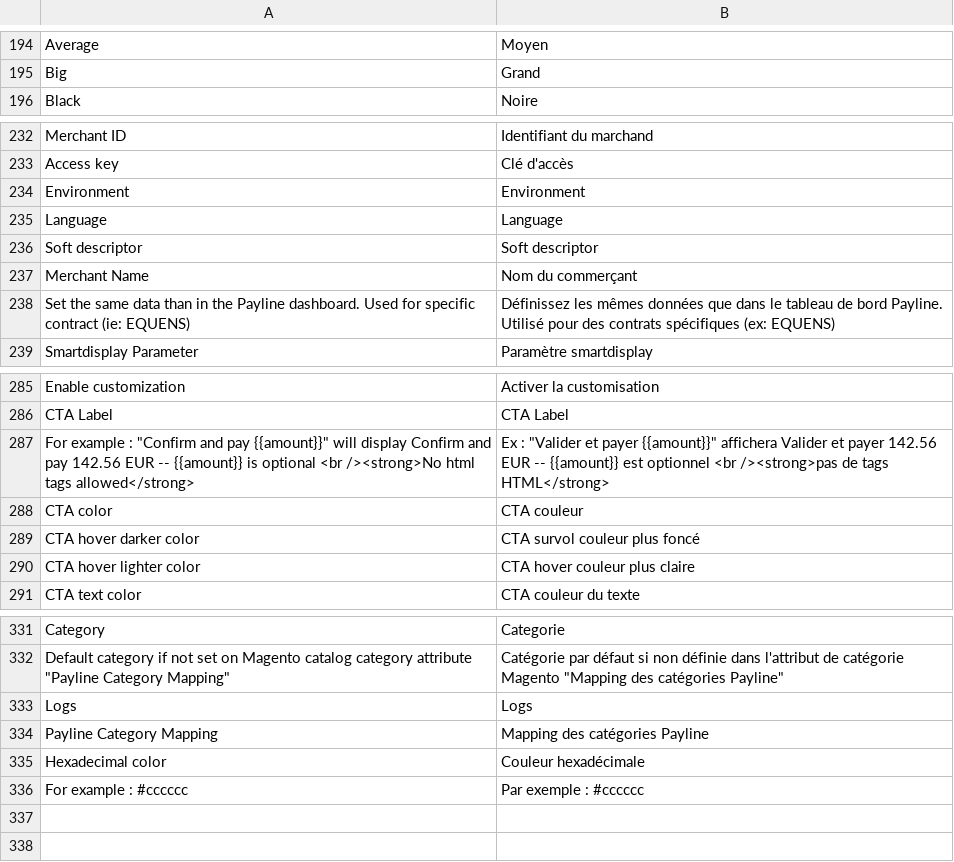
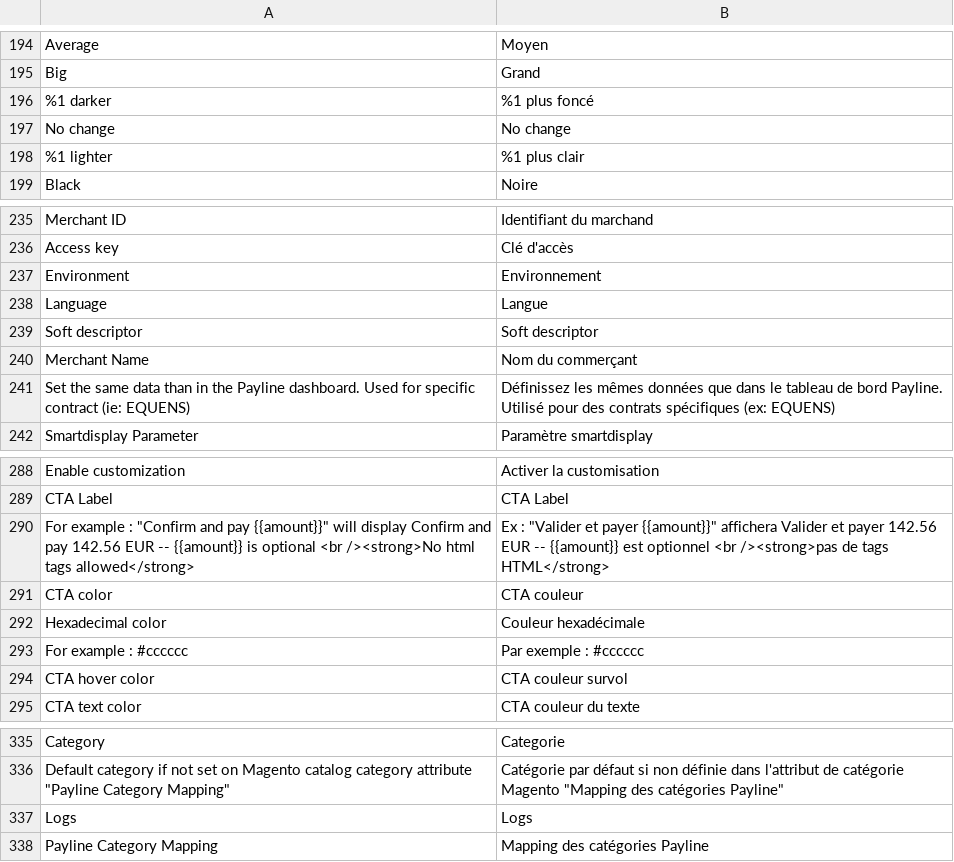
Before and after one commit to Monext/monext-magento2, a CSV file: i18n/fr_FR.csv, drawn as a sheet; only a part is shown, gaps mark what is left out; removed rows and columns are numbered as before the commit, all else as after; the diff names each change by its address in the sheet, - before the commit and + after, or states it on an @@ line.

```diff
--- a/i18n/fr_FR.csv
+++ b/i18n/fr_FR.csv
+row 196: %1 darker | %1 plus foncé
+row 197: No change | No change
+row 198: %1 lighter | %1 plus clair
-B237: Environment
+B237: Environnement
-B238: Language
+B238: Langue
-row 289: CTA hover darker color | CTA survol couleur plus foncé
-row 290: CTA hover lighter color | CTA hover couleur plus claire
@@ row 335 moved to row 292: Hexadecimal color @@
@@ row 336 moved to row 293: For example : #cccccc @@
+row 294: CTA hover color | CTA couleur survol
```
Also changed, not shown: i18n/en_US.csv, 4 other files.
